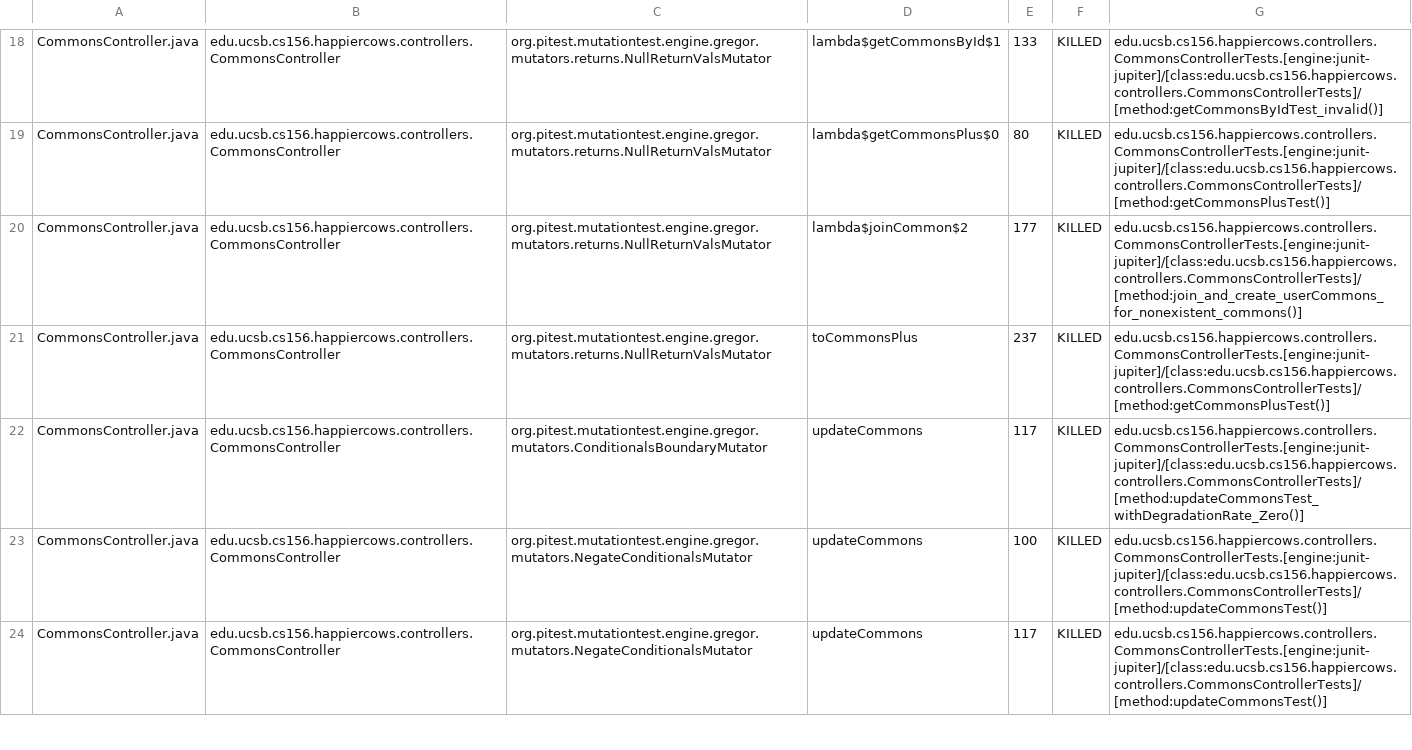
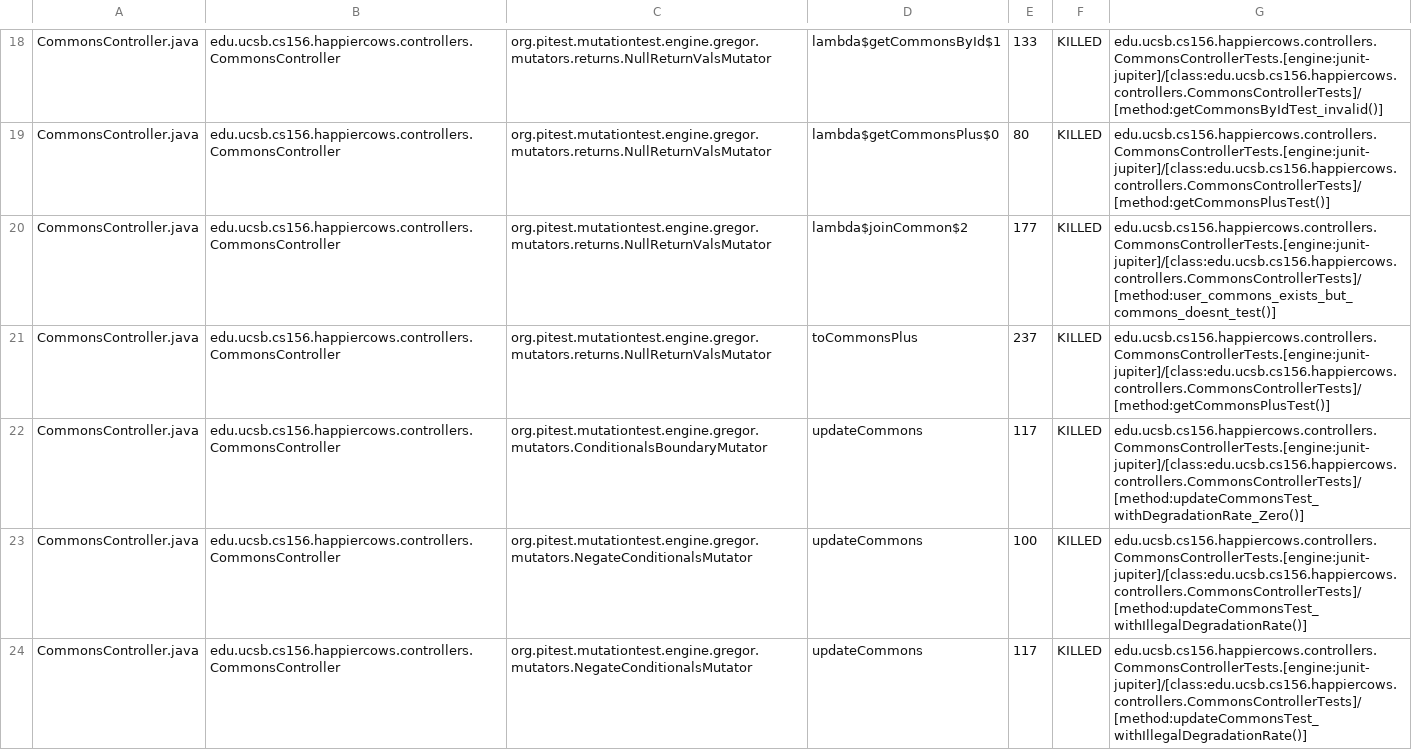
Before and after one commit to ucsb-cs156-s23/proj-happycows-s23-6pm-3, a CSV file: prs/27/pitest/mutations.csv, drawn as a sheet; only a part is shown, gaps mark what is left out; the diff covers the shown part only.

Commit message:
Deploying to gh-pages from @ ucsb-cs156-s23/proj-happycows-s23-6pm-3@f891da8d39bacbbaf1af55a694d90125dbed07de 🚀

```diff
--- a/prs/27/pitest/mutations.csv
+++ b/prs/27/pitest/mutations.csv
@@ -19,6 +19,6 @@ CommonsController.java,edu.ucsb.cs156.happiercows.controllers.CommonsController,
 CommonsController.java,edu.ucsb.cs156.happiercows.controllers.CommonsController,org.pitest.mutationtest.engine.gregor.mutators.returns.NullReturnValsMutator,lambda$getCommonsPlus$0,80,KILLED,edu.ucsb.cs156.happiercows.controllers.CommonsControllerTests.[engine:junit-jupiter]/[class:edu.ucsb.cs156.happiercows.controllers.CommonsControllerTests]/[method:getCommonsPlusTest()]
-CommonsController.java,edu.ucsb.cs156.happiercows.controllers.CommonsController,org.pitest.mutationtest.engine.gregor.mutators.returns.NullReturnValsMutator,lambda$joinCommon$2,177,KILLED,edu.ucsb.cs156.happiercows.controllers.CommonsControllerTests.[engine:junit-jupiter]/[class:edu.ucsb.cs156.happiercows.controllers.CommonsControllerTests]/[method:join_and_create_userCommons_for_nonexistent_commons()]
+CommonsController.java,edu.ucsb.cs156.happiercows.controllers.CommonsController,org.pitest.mutationtest.engine.gregor.mutators.returns.NullReturnValsMutator,lambda$joinCommon$2,177,KILLED,edu.ucsb.cs156.happiercows.controllers.CommonsControllerTests.[engine:junit-jupiter]/[class:edu.ucsb.cs156.happiercows.controllers.CommonsControllerTests]/[method:user_commons_exists_but_commons_doesnt_test()]
 CommonsController.java,edu.ucsb.cs156.happiercows.controllers.CommonsController,org.pitest.mutationtest.engine.gregor.mutators.returns.NullReturnValsMutator,toCommonsPlus,237,KILLED,edu.ucsb.cs156.happiercows.controllers.CommonsControllerTests.[engine:junit-jupiter]/[class:edu.ucsb.cs156.happiercows.controllers.CommonsControllerTests]/[method:getCommonsPlusTest()]
 CommonsController.java,edu.ucsb.cs156.happiercows.controllers.CommonsController,org.pitest.mutationtest.engine.gregor.mutators.ConditionalsBoundaryMutator,updateCommons,117,KILLED,edu.ucsb.cs156.happiercows.controllers.CommonsControllerTests.[engine:junit-jupiter]/[class:edu.ucsb.cs156.happiercows.controllers.CommonsControllerTests]/[method:updateCommonsTest_withDegradationRate_Zero()]
-CommonsController.java,edu.ucsb.cs156.happiercows.controllers.CommonsController,org.pitest.mutationtest.engine.gregor.mutators.NegateConditionalsMutator,updateCommons,100,KILLED,edu.ucsb.cs156.happiercows.controllers.CommonsControllerTests.[engine:junit-jupiter]/[class:edu.ucsb.cs156.happiercows.controllers.CommonsControllerTests]/[method:updateCommonsTest()]
-CommonsController.java,edu.ucsb.cs156.happiercows.controllers.CommonsController,org.pitest.mutationtest.engine.gregor.mutators.NegateConditionalsMutator,updateCommons,117,KILLED,edu.ucsb.cs156.happiercows.controllers.CommonsControllerTests.[engine:junit-jupiter]/[class:edu.ucsb.cs156.happiercows.controllers.CommonsControllerTests]/[method:updateCommonsTest()]
+CommonsController.java,edu.ucsb.cs156.happiercows.controllers.CommonsController,org.pitest.mutationtest.engine.gregor.mutators.NegateConditionalsMutator,updateCommons,100,KILLED,edu.ucsb.cs156.happiercows.controllers.CommonsControllerTests.[engine:junit-jupiter]/[class:edu.ucsb.cs156.happiercows.controllers.CommonsControllerTests]/[method:updateCommonsTest_withIllegalDegradationRate()]
+CommonsController.java,edu.ucsb.cs156.happiercows.controllers.CommonsController,org.pitest.mutationtest.engine.gregor.mutators.NegateConditionalsMutator,updateCommons,117,KILLED,edu.ucsb.cs156.happiercows.controllers.CommonsControllerTests.[engine:junit-jupiter]/[class:edu.ucsb.cs156.happiercows.controllers.CommonsControllerTests]/[method:updateCommonsTest_withIllegalDegradationRate()]
```
Also changed, not shown: 32 edited cells elsewhere in this file, 22 other files.
